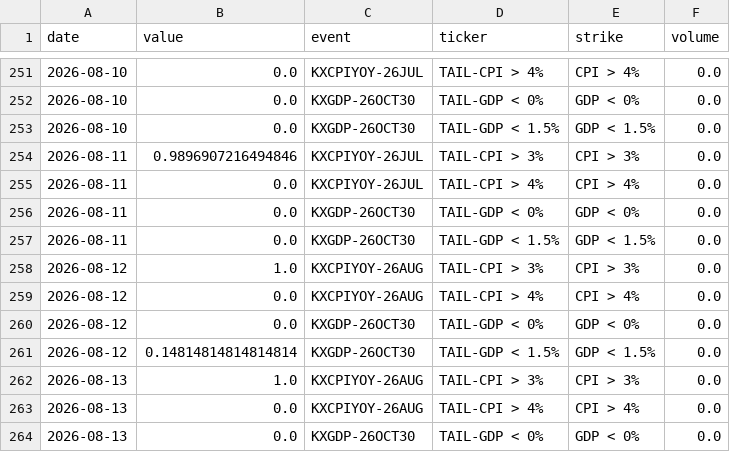
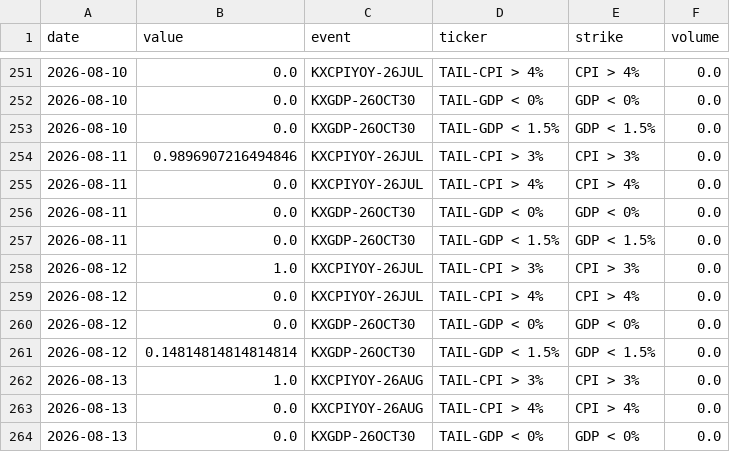
Before and after one commit to fcela/frb-heat-index, a CSV file: data/predmarkets/tail_risks.csv, drawn as a sheet; only a part is shown, gaps mark what is left out.

```diff
--- a/data/predmarkets/tail_risks.csv
+++ b/data/predmarkets/tail_risks.csv
@@ -257,4 +257,4 @@ date,value,event,ticker,strike,volume
 2026-08-11,0.0,KXGDP-26OCT30,TAIL-GDP < 1.5%,GDP < 1.5%,0.0
-2026-08-12,1.0,KXCPIYOY-26AUG,TAIL-CPI > 3%,CPI > 3%,0.0
-2026-08-12,0.0,KXCPIYOY-26AUG,TAIL-CPI > 4%,CPI > 4%,0.0
+2026-08-12,1.0,KXCPIYOY-26JUL,TAIL-CPI > 3%,CPI > 3%,0.0
+2026-08-12,0.0,KXCPIYOY-26JUL,TAIL-CPI > 4%,CPI > 4%,0.0
 2026-08-12,0.0,KXGDP-26OCT30,TAIL-GDP < 0%,GDP < 0%,0.0
```
Also changed, not shown: data/predmarkets/dist_cpi_yoy.csv, data/predmarkets/fred/DFEDTARU.csv, 2 other files.
